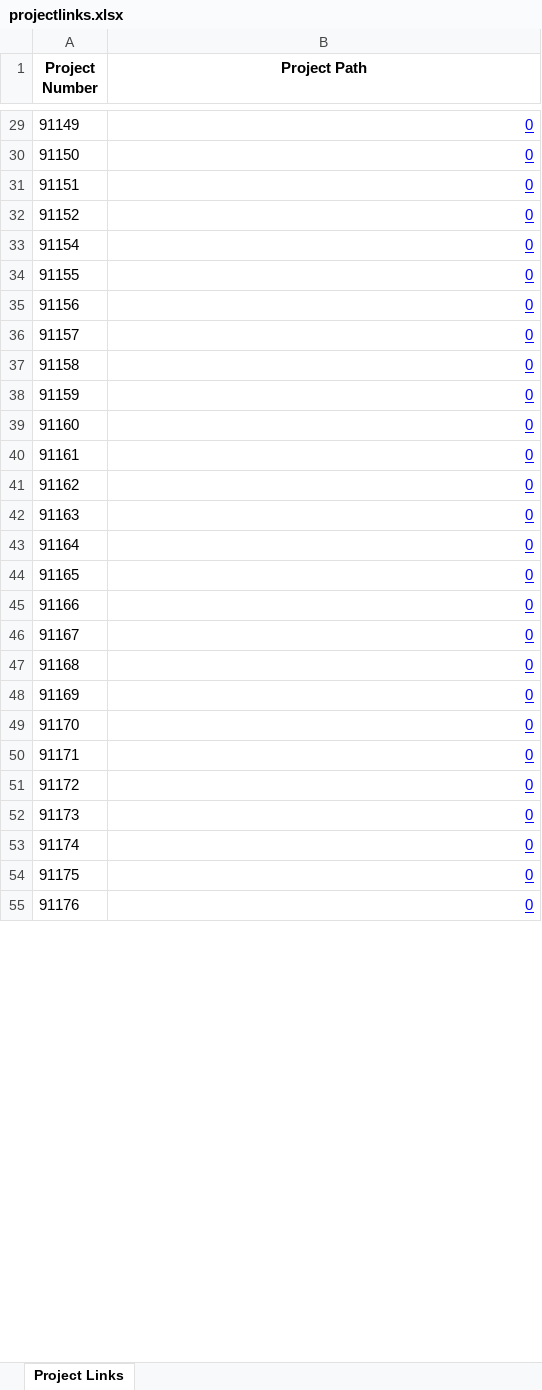
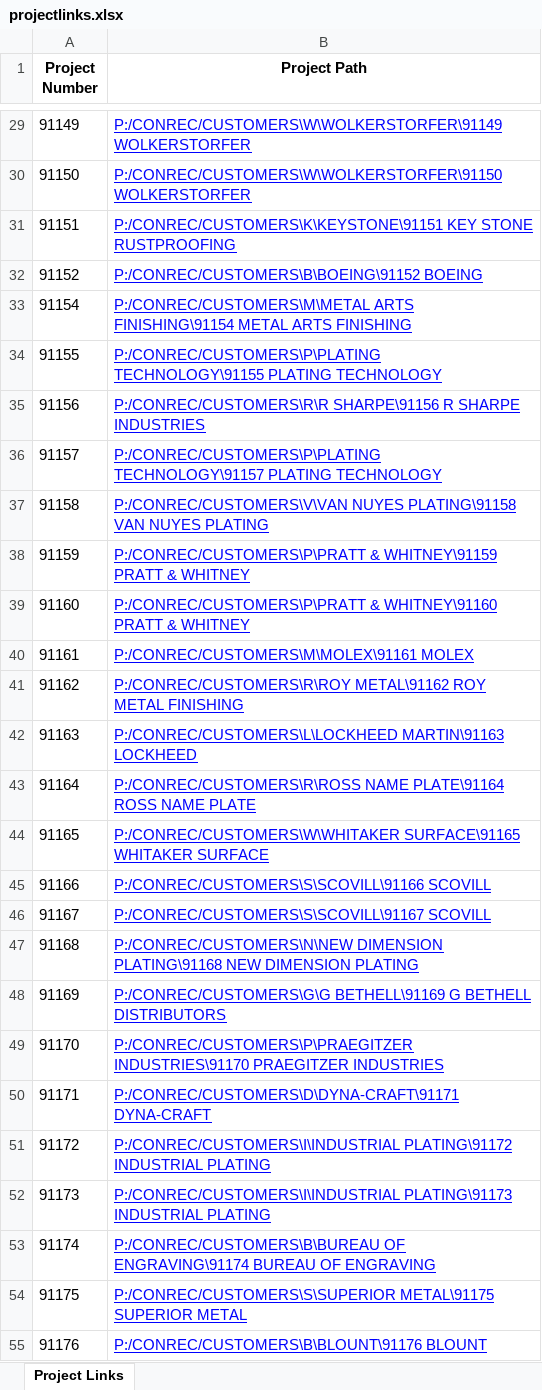
Before and after one commit to tylencallander/Kontek-ERP-27-Links-for-Project-Directories, an Excel workbook: projectlinks.xlsx, sheet Project Links, drawn as a sheet; only a part is shown, gaps mark what is left out; values as stored, in another font and other column widths than the file's, no borders; the diff covers the shown part only; the diff names each change by its address in the sheet, - before the commit and + after, or states it on an @@ line.

```diff
--- a/projectlinks.xlsx (sheet Project Links)
+++ b/projectlinks.xlsx (sheet Project Links)
-B29 (Project Path): 0
+B29 (Project Path): P:/CONREC/CUSTOMERS\W\WOLKERSTORFER\91149 WOLKERSTORFER
-B30 (Project Path): 0
+B30 (Project Path): P:/CONREC/CUSTOMERS\W\WOLKERSTORFER\91150 WOLKERSTORFER
-B31 (Project Path): 0
+B31 (Project Path): P:/CONREC/CUSTOMERS\K\KEYSTONE\91151 KEY STONE RUSTPROOFING
-B32 (Project Path): 0
+B32 (Project Path): P:/CONREC/CUSTOMERS\B\BOEING\91152 BOEING
-B33 (Project Path): 0
+B33 (Project Path): P:/CONREC/CUSTOMERS\M\METAL ARTS FINISHING\91154 METAL ARTS FINISHING
-B34 (Project Path): 0
+B34 (Project Path): P:/CONREC/CUSTOMERS\P\PLATING TECHNOLOGY\91155 PLATING TECHNOLOGY
-B35 (Project Path): 0
+B35 (Project Path): P:/CONREC/CUSTOMERS\R\R SHARPE\91156 R SHARPE INDUSTRIES
-B36 (Project Path): 0
+B36 (Project Path): P:/CONREC/CUSTOMERS\P\PLATING TECHNOLOGY\91157 PLATING TECHNOLOGY
-B37 (Project Path): 0
+B37 (Project Path): P:/CONREC/CUSTOMERS\V\VAN NUYES PLATING\91158 VAN NUYES PLATING
-B38 (Project Path): 0
+B38 (Project Path): P:/CONREC/CUSTOMERS\P\PRATT & WHITNEY\91159 PRATT & WHITNEY
-B39 (Project Path): 0
+B39 (Project Path): P:/CONREC/CUSTOMERS\P\PRATT & WHITNEY\91160 PRATT & WHITNEY
-B40 (Project Path): 0
+B40 (Project Path): P:/CONREC/CUSTOMERS\M\MOLEX\91161 MOLEX
-B41 (Project Path): 0
+B41 (Project Path): P:/CONREC/CUSTOMERS\R\ROY METAL\91162 ROY METAL FINISHING
-B42 (Project Path): 0
+B42 (Project Path): P:/CONREC/CUSTOMERS\L\LOCKHEED MARTIN\91163 LOCKHEED
-B43 (Project Path): 0
+B43 (Project Path): P:/CONREC/CUSTOMERS\R\ROSS NAME PLATE\91164 ROSS NAME PLATE
-B44 (Project Path): 0
+B44 (Project Path): P:/CONREC/CUSTOMERS\W\WHITAKER SURFACE\91165 WHITAKER SURFACE
-B45 (Project Path): 0
+B45 (Project Path): P:/CONREC/CUSTOMERS\S\SCOVILL\91166 SCOVILL
-B46 (Project Path): 0
+B46 (Project Path): P:/CONREC/CUSTOMERS\S\SCOVILL\91167 SCOVILL
-B47 (Project Path): 0
+B47 (Project Path): P:/CONREC/CUSTOMERS\N\NEW DIMENSION PLATING\91168 NEW DIMENSION PLATING
-B48 (Project Path): 0
+B48 (Project Path): P:/CONREC/CUSTOMERS\G\G BETHELL\91169 G BETHELL DISTRIBUTORS
-B49 (Project Path): 0
+B49 (Project Path): P:/CONREC/CUSTOMERS\P\PRAEGITZER INDUSTRIES\91170 PRAEGITZER INDUSTRIES
-B50 (Project Path): 0
+B50 (Project Path): P:/CONREC/CUSTOMERS\D\DYNA-CRAFT\91171 DYNA-CRAFT
-B51 (Project Path): 0
+B51 (Project Path): P:/CONREC/CUSTOMERS\I\INDUSTRIAL PLATING\91172 INDUSTRIAL PLATING
-B52 (Project Path): 0
+B52 (Project Path): P:/CONREC/CUSTOMERS\I\INDUSTRIAL PLATING\91173 INDUSTRIAL PLATING
-B53 (Project Path): 0
+B53 (Project Path): P:/CONREC/CUSTOMERS\B\BUREAU OF ENGRAVING\91174 BUREAU OF ENGRAVING
-B54 (Project Path): 0
+B54 (Project Path): P:/CONREC/CUSTOMERS\S\SUPERIOR METAL\91175 SUPERIOR METAL
-B55 (Project Path): 0
+B55 (Project Path): P:/CONREC/CUSTOMERS\B\BLOUNT\91176 BLOUNT
```
Also changed, not shown: 496 edited cells elsewhere in this sheet, 1 other file.
